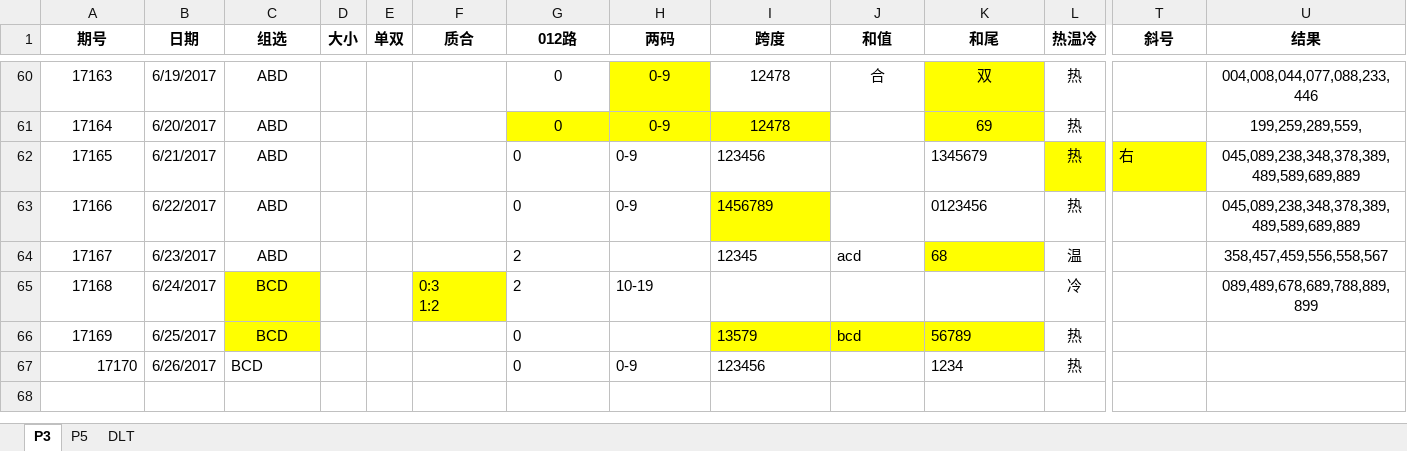
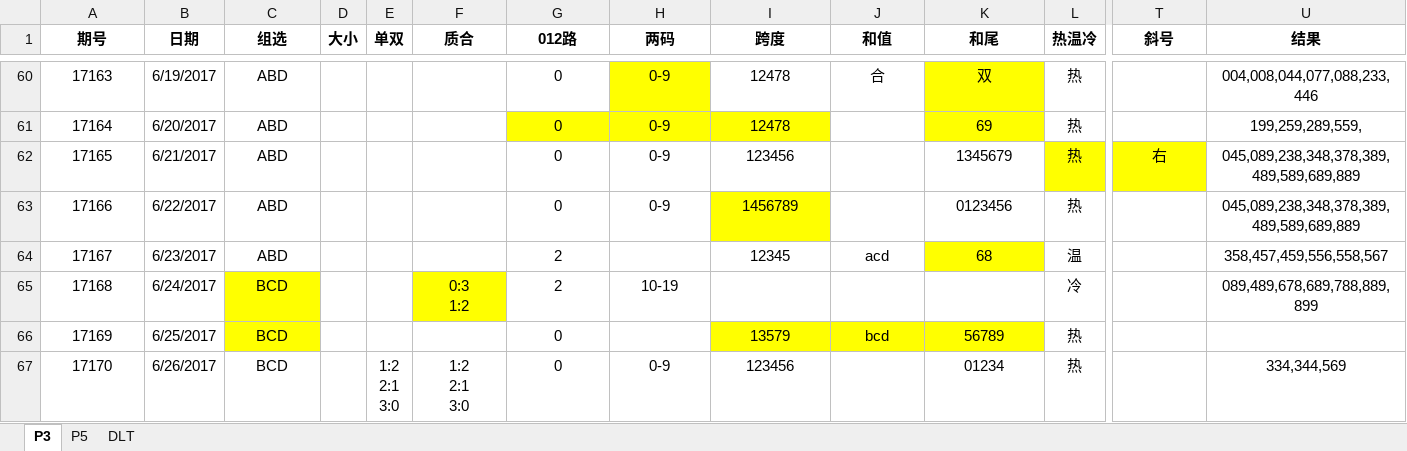
Before and after one commit to zhoubo8308/caipiao, an Excel workbook: caipiao.xlsx, sheet P3, drawn as a sheet; only a part is shown, gaps mark what is left out; values as stored, in another font and other column widths than the file's, no borders; ↵ is a line break in a cell; the diff names each change by its address in the sheet, - before the commit and + after, or states it on an @@ line.

Commit message:
17170 update

```diff
--- a/caipiao.xlsx (sheet P3)
+++ b/caipiao.xlsx (sheet P3)
-G62:I63 alignment: left
+G62:I63 alignment: center
-K62:K63 alignment: left
+K62:K63 alignment: center
-T62 alignment: left
+T62 alignment: center
-G64 alignment: left
+G64 alignment: center
-I64:K64 alignment: left
+I64:K64 alignment: center
-F65:H65 alignment: left
+F65:H65 alignment: center
-G66 alignment: left
+G66 alignment: center
-I66:K66 alignment: left
+I66:K66 alignment: center
-A67 alignment: right
+A67 alignment: center
-C67 alignment: left
+C67 alignment: center
-E67 (单双): (empty)
+E67 (单双): 1:2 ↵ 2:1 ↵ 3:0
-F67 (质合): (empty)
+F67 (质合): 1:2 ↵ 2:1 ↵ 3:0
-G67:I67 alignment: left
+G67:I67 alignment: center
-K67 (和尾): 1234
+K67 (和尾): 01234
-K67 alignment: left
+K67 alignment: center
-U67 (结果): (empty)
+U67 (结果): 334,344,569
```
